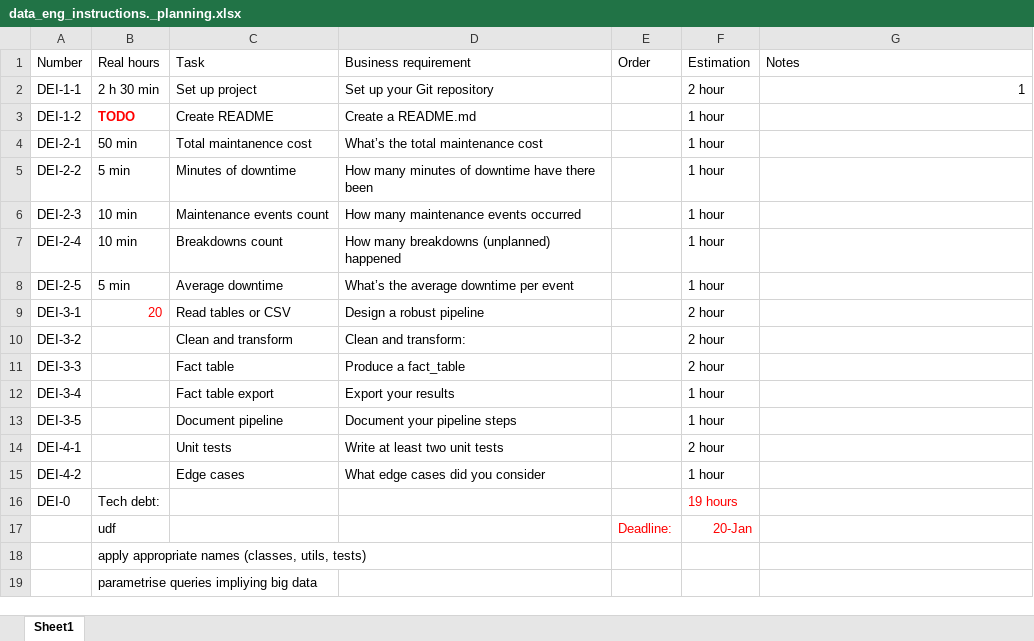
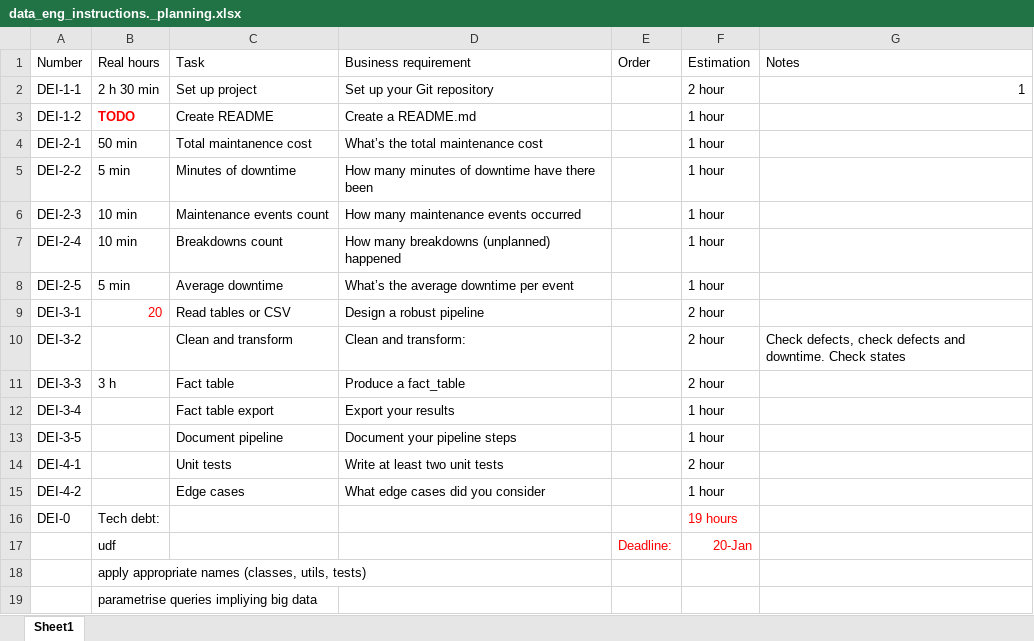
Before and after one commit to TarasVaranovich/data_eng_instructions, an Excel workbook: data_eng_instructions._planning.xlsx, sheet Sheet1, drawn as a sheet; values as stored, in another font and other column widths than the file's, no borders; the diff names each change by its address in the sheet, - before the commit and + after, or states it on an @@ line.

```diff
--- a/data_eng_instructions._planning.xlsx (sheet Sheet1)
+++ b/data_eng_instructions._planning.xlsx (sheet Sheet1)
-G10 (Notes): (empty)
+G10 (Notes): Check defects, check defects and downtime. Check states
-B11 (Real hours): (empty)
+B11 (Real hours): 3 h
```
Also changed, not shown: 1 other file.
